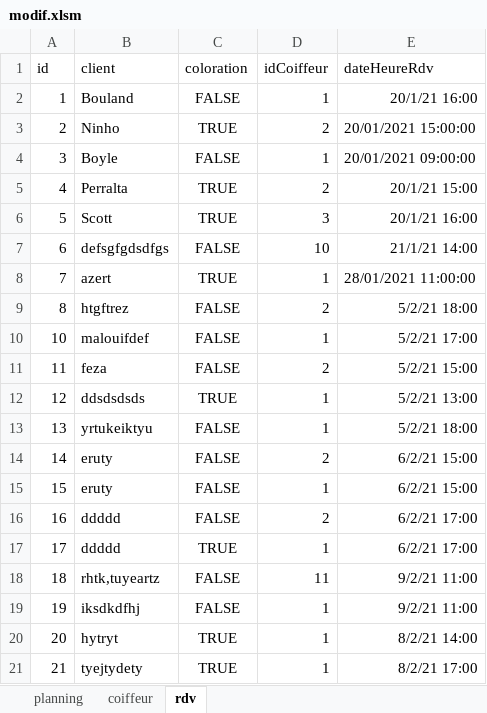
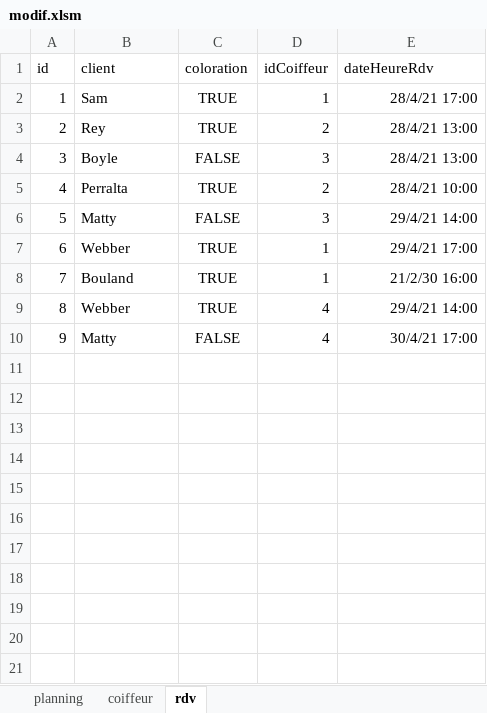
Before and after one commit to moussare/vbaPlanningCoiffeur, an Excel workbook: modif.xlsm, sheet rdv, drawn as a sheet; values as stored, in another font and other column widths than the file's, no borders; charts and pictures and table styles not drawn; removed rows and columns are numbered as before the commit, all else as after; the diff names each change by its address in the sheet, - before the commit and + after, or states it on an @@ line.

Commit message:
Add files via upload
fix les dernier bug

```diff
--- a/modif.xlsm (sheet rdv)
+++ b/modif.xlsm (sheet rdv)
-B2 (client): Bouland
+B2 (client): Sam
-C2 (coloration): FALSE
+C2 (coloration): TRUE
-E2 (dateHeureRdv): 20/1/21 16:00
+E2 (dateHeureRdv): 28/4/21 17:00
-B3 (client): Ninho
+B3 (client): Rey
-E3 (dateHeureRdv): 20/01/2021 15:00:00
+E3 (dateHeureRdv): 28/4/21 13:00
-D4 (idCoiffeur): 1
+D4 (idCoiffeur): 3
-E4 (dateHeureRdv): 20/01/2021 09:00:00
+E4 (dateHeureRdv): 28/4/21 13:00
-E5 (dateHeureRdv): 20/1/21 15:00
+E5 (dateHeureRdv): 28/4/21 10:00
-B6 (client): Scott
+B6 (client): Matty
-C6 (coloration): TRUE
+C6 (coloration): FALSE
-E6 (dateHeureRdv): 20/1/21 16:00
+E6 (dateHeureRdv): 29/4/21 14:00
-B7 (client): defsgfgdsdfgs
+B7 (client): Webber
-C7 (coloration): FALSE
+C7 (coloration): TRUE
-D7 (idCoiffeur): 10
+D7 (idCoiffeur): 1
-E7 (dateHeureRdv): 21/1/21 14:00
+E7 (dateHeureRdv): 29/4/21 17:00
-B8 (client): azert
+B8 (client): Bouland
-E8 (dateHeureRdv): 28/01/2021 11:00:00
+E8 (dateHeureRdv): 21/2/30 16:00
-B9 (client): htgftrez
+B9 (client): Webber
-C9 (coloration): FALSE
+C9 (coloration): TRUE
-D9 (idCoiffeur): 2
+D9 (idCoiffeur): 4
-E9 (dateHeureRdv): 5/2/21 18:00
+E9 (dateHeureRdv): 29/4/21 14:00
-row 10: 10 | malouifdef | FALSE | 1 | 5/2/21 17:00
-row 11: 11 | feza | FALSE | 2 | 5/2/21 15:00
-row 12: 12 | ddsdsdsds | TRUE | 1 | 5/2/21 13:00
-row 13: 13 | yrtukeiktyu | FALSE | 1 | 5/2/21 18:00
-row 14: 14 | eruty | FALSE | 2 | 6/2/21 15:00
-row 15: 15 | eruty | FALSE | 1 | 6/2/21 15:00
-row 16: 16 | ddddd | FALSE | 2 | 6/2/21 17:00
-row 17: 17 | ddddd | TRUE | 1 | 6/2/21 17:00
-row 18: 18 | rhtk,tuyeartz | FALSE | 11 | 9/2/21 11:00
-row 19: 19 | iksdkdfhj | FALSE | 1 | 9/2/21 11:00
-row 20: 20 | hytryt | TRUE | 1 | 8/2/21 14:00
-row 21: 21 | tyejtydety | TRUE | 1 | 8/2/21 17:00
+row 10: 9 | Matty | FALSE | 4 | 30/4/21 17:00
```
Also changed, not shown: sheet planning, sheet coiffeur, charts or pictures.
